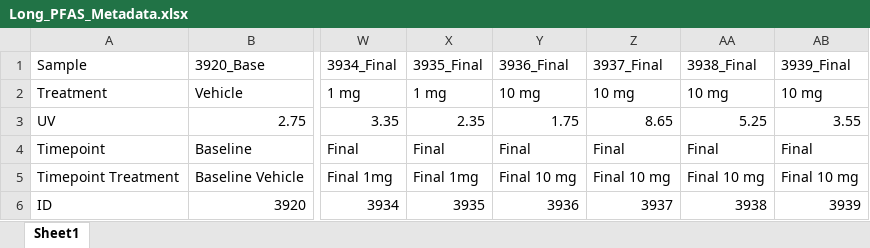
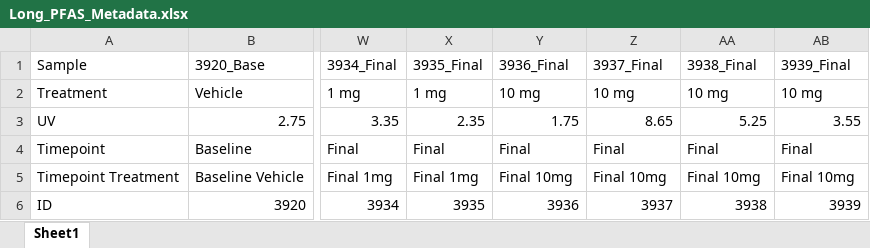
Before and after one commit to usckrc/PFAS_met_cage, an Excel workbook: VQC R work/Albuwell Data Sheets/Long_PFAS_Metadata.xlsx, sheet Sheet1, drawn as a sheet; only a part is shown, gaps mark what is left out; values as stored, in another font and other column widths than the file's, no borders; the diff names each change by its address in the sheet, - before the commit and + after, or states it on an @@ line.

```diff
--- a/VQC R work/Albuwell Data Sheets/Long_PFAS_Metadata.xlsx (sheet Sheet1)
+++ b/VQC R work/Albuwell Data Sheets/Long_PFAS_Metadata.xlsx (sheet Sheet1)
-Y5 (3936_Final): Final 10 mg
+Y5 (3936_Final): Final 10mg
-Z5 (3937_Final): Final 10 mg
+Z5 (3937_Final): Final 10mg
-AA5 (3938_Final): Final 10 mg
+AA5 (3938_Final): Final 10mg
-AB5 (3939_Final): Final 10 mg
+AB5 (3939_Final): Final 10mg
```
Also changed, not shown: 1 other file.
